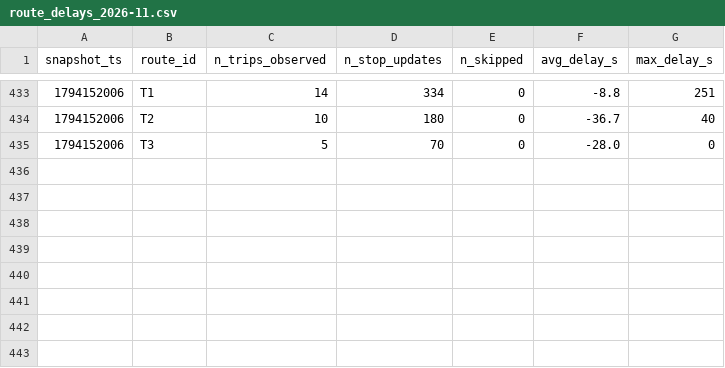
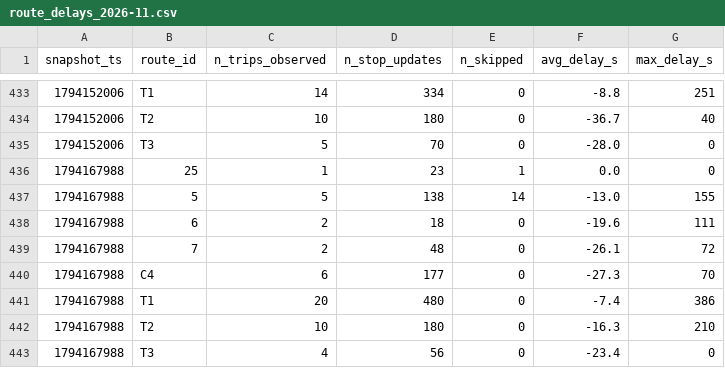
Before and after one commit to Business-Intelligence-26/smart-mobility-lemans, a CSV file: data/history/route_delays_2026-11.csv, drawn as a sheet; only a part is shown, gaps mark what is left out.

```diff
--- a/data/history/route_delays_2026-11.csv
+++ b/data/history/route_delays_2026-11.csv
@@ -435 +435,9 @@ snapshot_ts,route_id,n_trips_observed,n_stop_updates,n_skipped,avg_delay_s,max_d
 1794152006,T3,5,70,0,-28.0,0
+1794167988,25,1,23,1,0.0,0
+1794167988,5,5,138,14,-13.0,155
+1794167988,6,2,18,0,-19.6,111
+1794167988,7,2,48,0,-26.1,72
+1794167988,C4,6,177,0,-27.3,70
+1794167988,T1,20,480,0,-7.4,386
+1794167988,T2,10,180,0,-16.3,210
+1794167988,T3,4,56,0,-23.4,0
```
Also changed, not shown: 1 other file.
